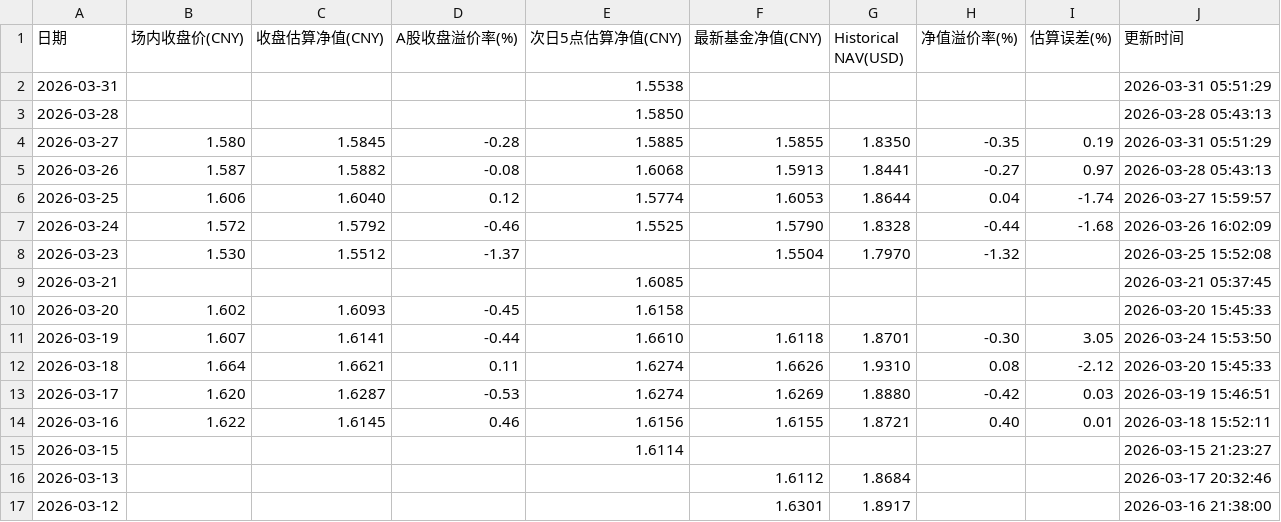
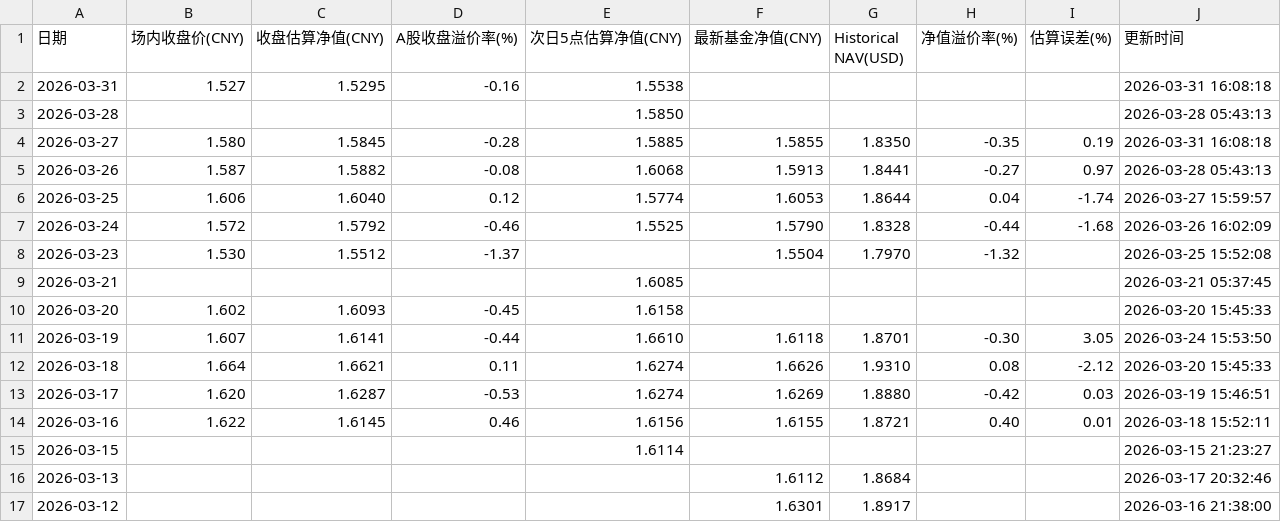
Before and after one commit to EternityPeng/IOPV, a CSV file: cache/159687/nav_history.csv, drawn as a sheet.

```diff
--- a/cache/159687/nav_history.csv
+++ b/cache/159687/nav_history.csv
@@ -1,5 +1,5 @@
 日期,场内收盘价(CNY),收盘估算净值(CNY),A股收盘溢价率(%),次日5点估算净值(CNY),最新基金净值(CNY),Historical NAV(USD),净值溢价率(%),估算误差(%),更新时间
-2026-03-31,,,,1.5538,,,,,2026-03-31 05:51:29
+2026-03-31,1.527,1.5295,-0.16,1.5538,,,,,2026-03-31 16:08:18
 2026-03-28,,,,1.5850,,,,,2026-03-28 05:43:13
-2026-03-27,1.580,1.5845,-0.28,1.5885,1.5855,1.8350,-0.35,0.19,2026-03-31 05:51:29
+2026-03-27,1.580,1.5845,-0.28,1.5885,1.5855,1.8350,-0.35,0.19,2026-03-31 16:08:18
 2026-03-26,1.587,1.5882,-0.08,1.6068,1.5913,1.8441,-0.27,0.97,2026-03-28 05:43:13
```
Also changed, not shown: cache/513730/nav_history.csv, cache/520580/nav_history.csv, 3 other files.
